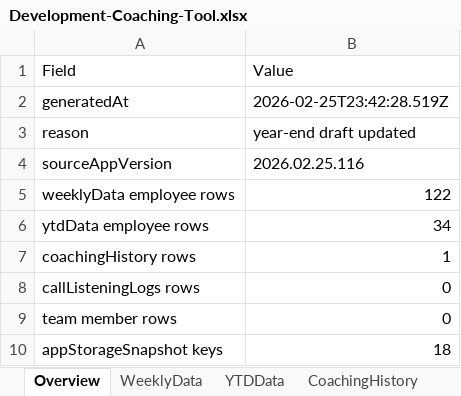
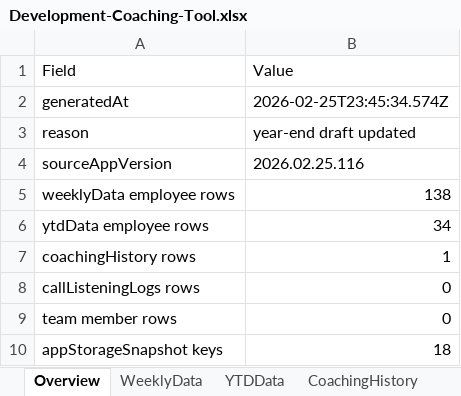
Before and after one commit to ScottK83/Development-Coaching-Tool, an Excel workbook: data/Development-Coaching-Tool.xlsx, sheet Overview, drawn as a sheet; values as stored, in another font and other column widths than the file's, no borders; the diff names each change by its address in the sheet, - before the commit and + after, or states it on an @@ line.

```diff
--- a/data/Development-Coaching-Tool.xlsx (sheet Overview)
+++ b/data/Development-Coaching-Tool.xlsx (sheet Overview)
-B2 (Value): 2026-02-25T23:42:28.519Z
+B2 (Value): 2026-02-25T23:45:34.574Z
-B5 (Value): 122
+B5 (Value): 138
```
Also changed, not shown: sheet YTDData, sheet WeeklyData, sheet AppStorage, sheet RawBackupJSON, data/call-listening-logs.xlsx.
